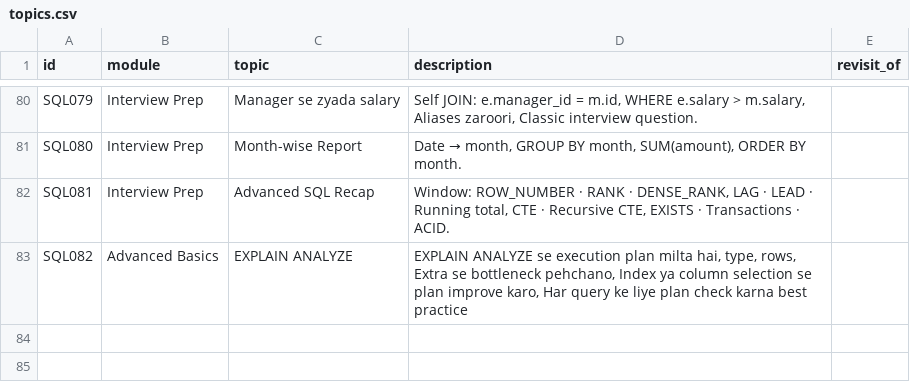
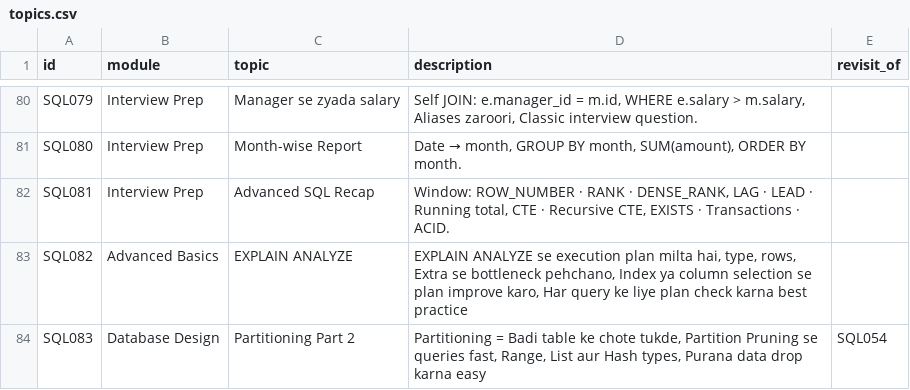
Before and after one commit to yavnish3/test_in_up, a CSV file: generator/topics.csv, drawn as a sheet; only a part is shown, gaps mark what is left out.

```diff
--- a/generator/topics.csv
+++ b/generator/topics.csv
@@ -83 +83,2 @@ SQL081,Interview Prep,Advanced SQL Recap,"Window: ROW_NUMBER · RANK · DENSE_RA
 SQL082,Advanced Basics,EXPLAIN ANALYZE,"EXPLAIN ANALYZE se execution plan milta hai, type, rows, Extra se bottleneck pehchano, Index ya column selection se plan improve karo, Har query ke liye plan check karna best practice",
+SQL083,Database Design,Partitioning Part 2,"Partitioning = Badi table ke chote tukde, Partition Pruning se queries fast, Range, List aur Hash types, Purana data drop karna easy",SQL054
```
Also changed, not shown: 3 other files.
